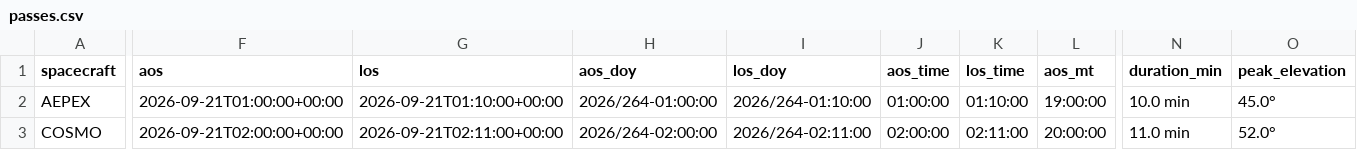
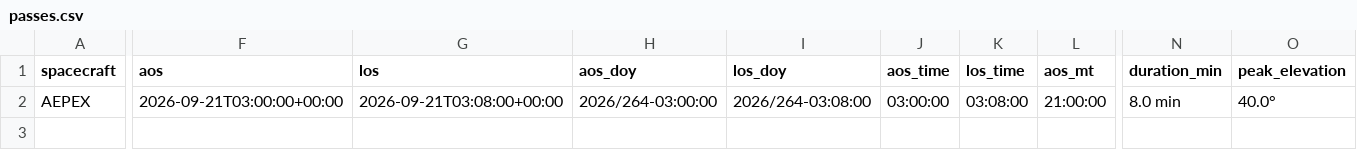
Before and after one commit to AP-15/smallsat-ops, a CSV file: moc-clock/passes.csv, drawn as a sheet; only a part is shown, gaps mark what is left out; rows hold the shown columns only; the diff covers the shown part only; the diff names each change by its address in the sheet, - before the commit and + after, or states it on an @@ line.

```diff
--- a/moc-clock/passes.csv
+++ b/moc-clock/passes.csv
-F2 (aos): 2026-09-21T01:00:00+00:00
+F2 (aos): 2026-09-21T03:00:00+00:00
-G2 (los): 2026-09-21T01:10:00+00:00
+G2 (los): 2026-09-21T03:08:00+00:00
-H2 (aos_doy): 2026/264-01:00:00
+H2 (aos_doy): 2026/264-03:00:00
-I2 (los_doy): 2026/264-01:10:00
+I2 (los_doy): 2026/264-03:08:00
-J2 (aos_time): 01:00:00
+J2 (aos_time): 03:00:00
-K2 (los_time): 01:10:00
+K2 (los_time): 03:08:00
-L2 (aos_mt): 19:00:00
+L2 (aos_mt): 21:00:00
-N2 (duration_min): 10.0 min
+N2 (duration_min): 8.0 min
-O2 (peak_elevation): 45.0°
+O2 (peak_elevation): 40.0°
-row 3: COSMO | 2026-09-21T02:00:00+00:00 | 2026-09-21T02:11:00+00:00 | 2026/264-02:00:00 | 2026/264-02:11:00 | 02:00:00 | 02:11:00 | 20:00:00 | 11.0 min | 52.0°
```
Also changed, not shown: 1 edited cell elsewhere in this file, 1 other file.
